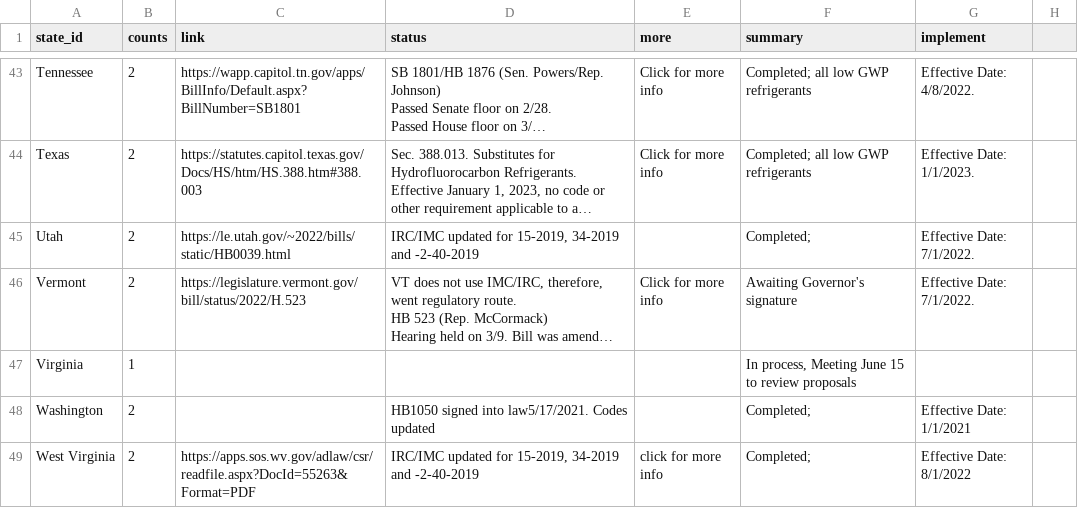
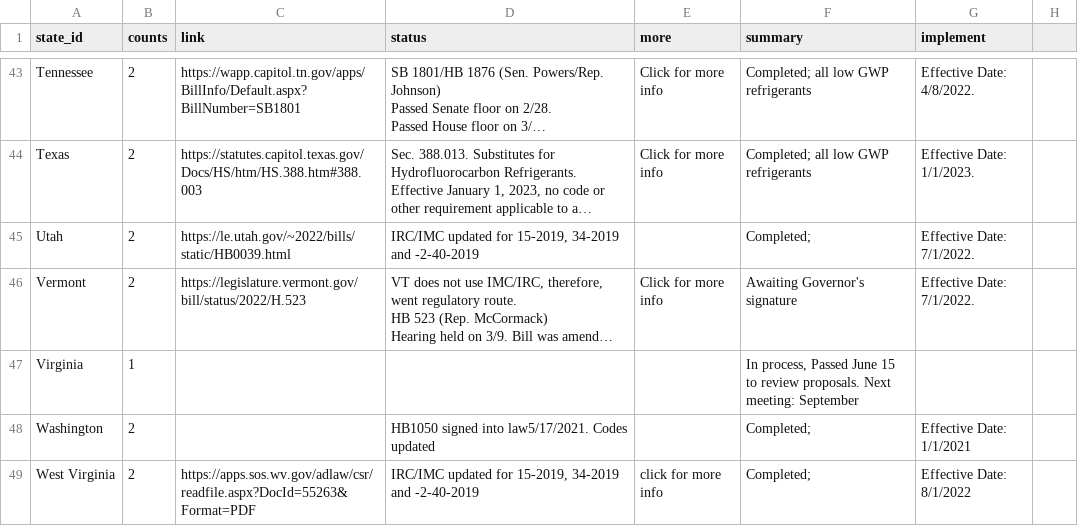
Before and after one commit to nrharbeck/nrharbeck.github.io, a CSV file: ClimateAlliance/BuildingCode.csv, drawn as a sheet; only a part is shown, gaps mark what is left out; long unchanged cells end in …; the diff names each change by its address in the sheet, - before the commit and + after, or states it on an @@ line.

Commit message:
Update BuildingCode.csv
Update Virginia info

```diff
--- a/ClimateAlliance/BuildingCode.csv
+++ b/ClimateAlliance/BuildingCode.csv
-F47 (summary): In process, Meeting June 15 to review proposals
+F47 (summary): In process, Passed June 15 to review proposals. Next meeting: September
```
